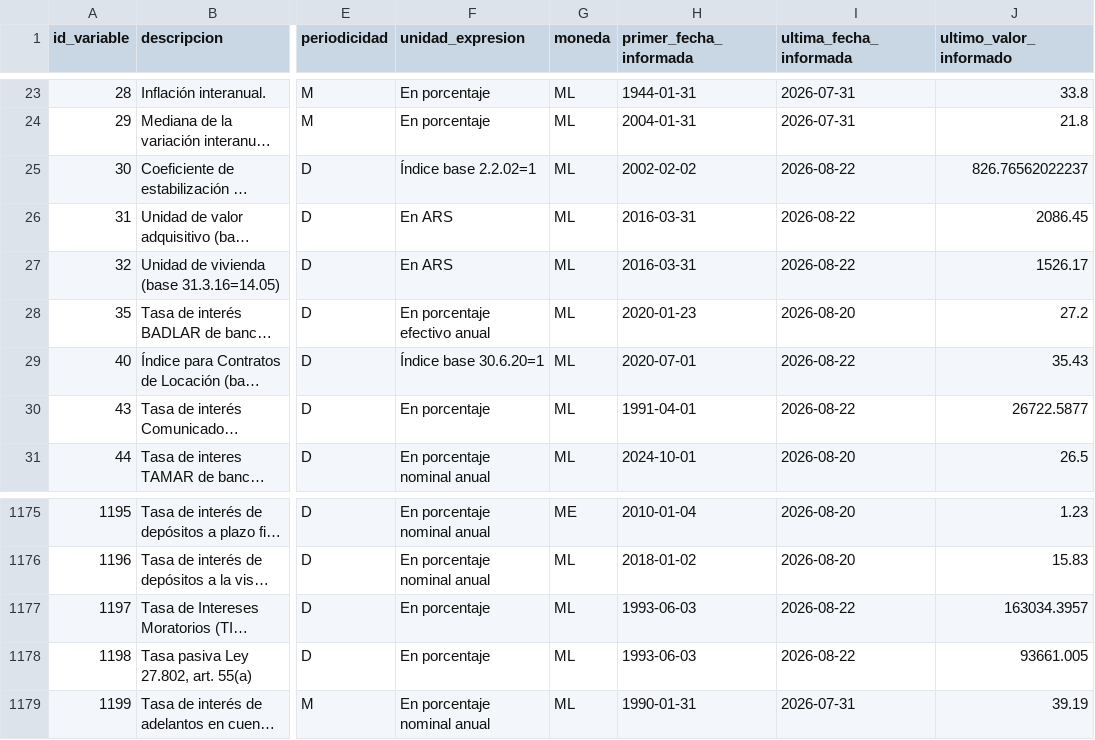
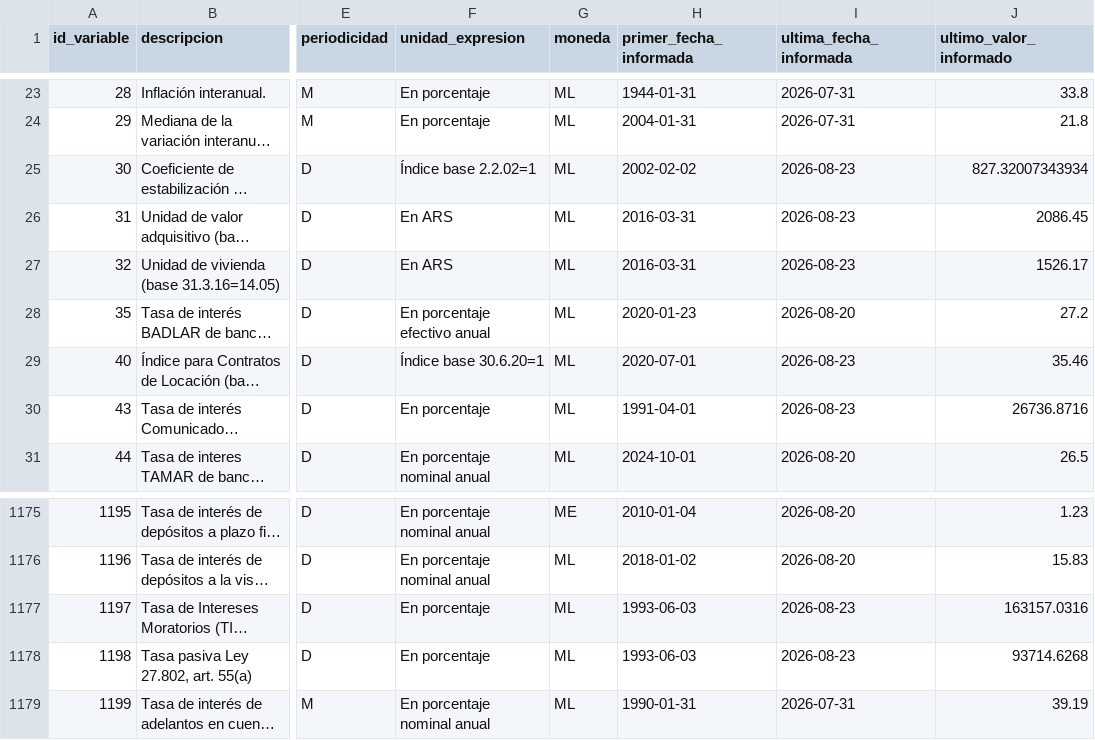
Before and after one commit to thomasriveros/BCRA_Data, a CSV file: data/bcra_all_variables.csv, drawn as a sheet; only a part is shown, gaps mark what is left out; long unchanged cells end in …; the diff names each change by its address in the sheet, - before the commit and + after, or states it on an @@ line.

```diff
--- a/data/bcra_all_variables.csv
+++ b/data/bcra_all_variables.csv
-I25:I27 (ultima_fecha_informada): 2026-08-22
+I25:I27 (ultima_fecha_informada): 2026-08-23
-J25 (ultimo_valor_informado): 826.76562022237
+J25 (ultimo_valor_informado): 827.32007343934
-I29:I30 (ultima_fecha_informada): 2026-08-22
+I29:I30 (ultima_fecha_informada): 2026-08-23
-J29 (ultimo_valor_informado): 35.43
+J29 (ultimo_valor_informado): 35.46
-J30 (ultimo_valor_informado): 26722.5877
+J30 (ultimo_valor_informado): 26736.8716
-I1177:I1178 (ultima_fecha_informada): 2026-08-22
+I1177:I1178 (ultima_fecha_informada): 2026-08-23
-J1177 (ultimo_valor_informado): 163034.3957
+J1177 (ultimo_valor_informado): 163157.0316
-J1178 (ultimo_valor_informado): 93661.005
+J1178 (ultimo_valor_informado): 93714.6268
```
